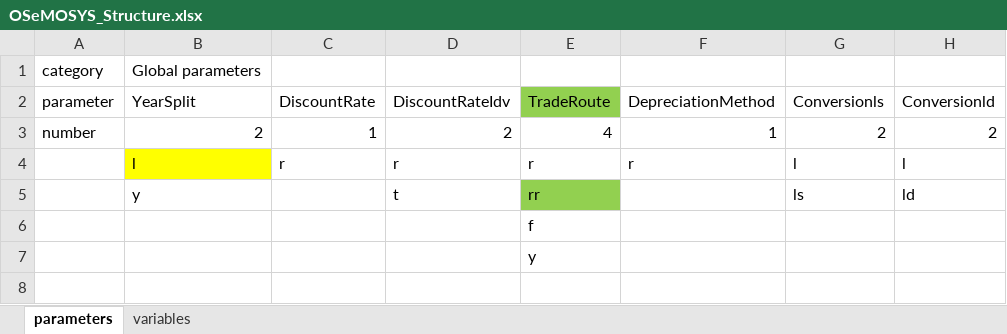
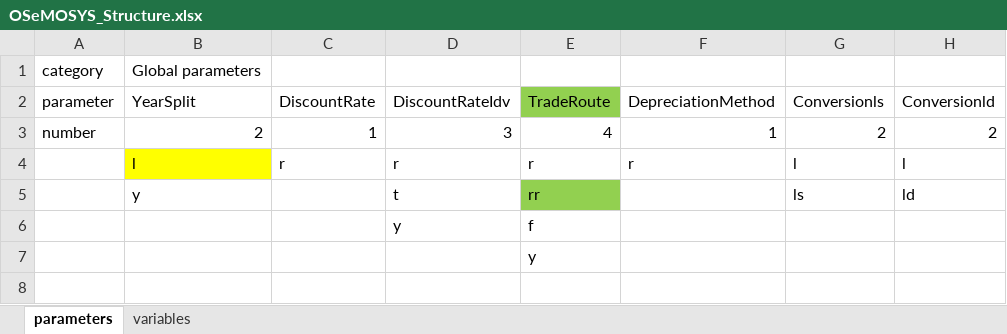
Before and after one commit to pielube/rdm_kenya, an Excel workbook: workflow/2_Miscellaneous/OSeMOSYS_Structure.xlsx, sheet parameters, drawn as a sheet; only a part is shown; values as stored, in another font and other column widths than the file's, no borders; the diff names each change by its address in the sheet, - before the commit and + after, or states it on an @@ line.

```diff
--- a/workflow/2_Miscellaneous/OSeMOSYS_Structure.xlsx (sheet parameters)
+++ b/workflow/2_Miscellaneous/OSeMOSYS_Structure.xlsx (sheet parameters)
-D3: 2
+D3: 3
-D6: (empty)
+D6: y
```
Also changed, not shown: Interface_RDM.xlsx, workflow/1_Experiment/0_From_Confection/B1_Model_Structure.xlsx, 27 other files.
